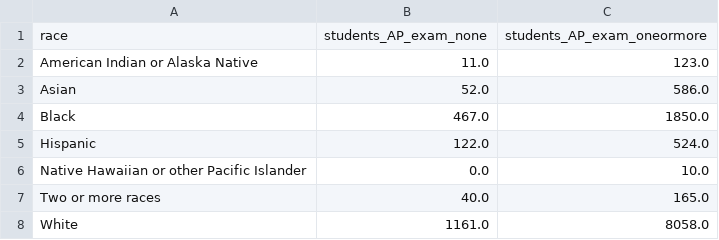
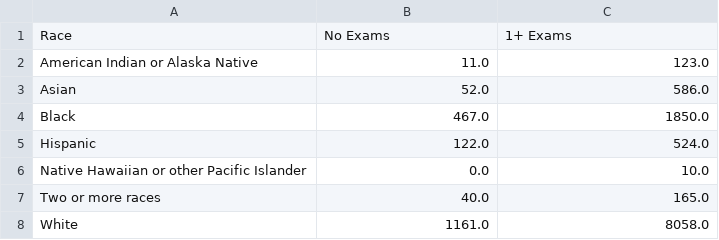
Before and after one commit to nzhang20/dsc106-final-project, a CSV file: static/final_ap_df.csv, drawn as a sheet; removed rows and columns are numbered as before the commit, all else as after; the diff names each change by its address in the sheet, - before the commit and + after, or states it on an @@ line.

```diff
--- a/static/final_ap_df.csv
+++ b/static/final_ap_df.csv
-row 1: race | students_AP_exam_none | students_AP_exam_oneormore
+row 1: Race | No Exams | 1+ Exams
```
Also changed, not shown: 3 other files.
